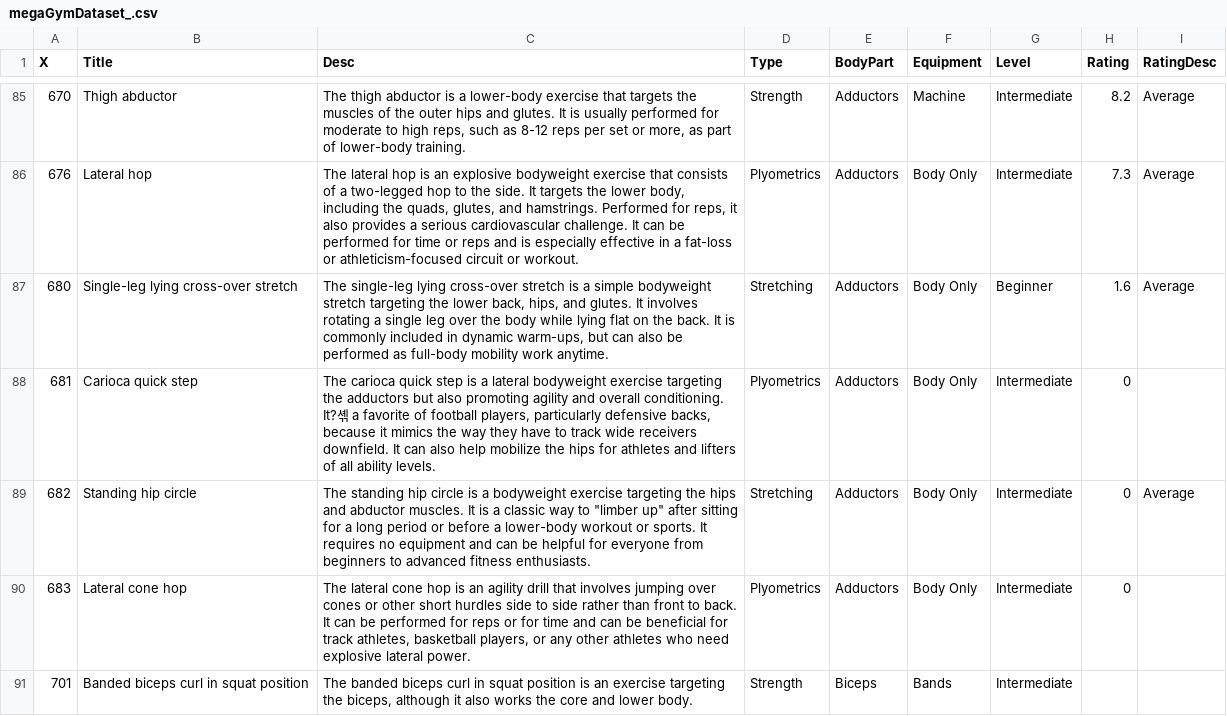
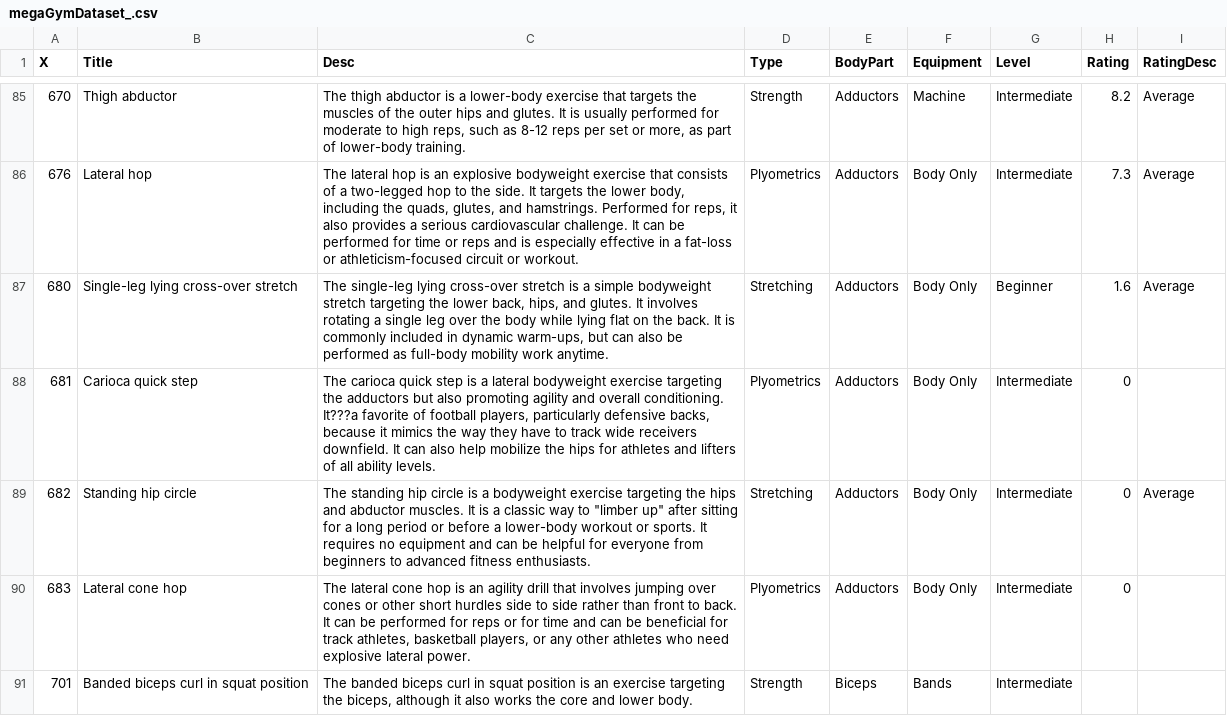
Before and after one commit to helena3773/back-python, a CSV file: api/megaGymDataset_.csv, drawn as a sheet; only a part is shown, gaps mark what is left out; the diff covers the shown part only.

```diff
--- a/api/megaGymDataset_.csv
+++ b/api/megaGymDataset_.csv
@@ -88 +88 @@
-681,"Carioca quick step","The carioca quick step is a lateral bodyweight exercise targeting the adductors but also promoting agility and overall conditioning. It?셲 a favorite of football players, particularly defensive backs, because it mimics the way they have to track wide receivers downfield. It can also help mobilize the hips for athletes and lifters of all ability levels.","Plyometrics","Adductors","Body Only","Intermediate",0,""
+681,Carioca quick step,"The carioca quick step is a lateral bodyweight exercise targeting the adductors but also promoting agility and overall conditioning. It???a favorite of football players, particularly defensive backs, because it mimics the way they have to track wide receivers downfield. It can also help mobilize the hips for athletes and lifters of all ability levels.",Plyometrics,Adductors,Body Only,Intermediate,0,
```
Also changed, not shown: 4 edited cells elsewhere in this file, 10 other files.
